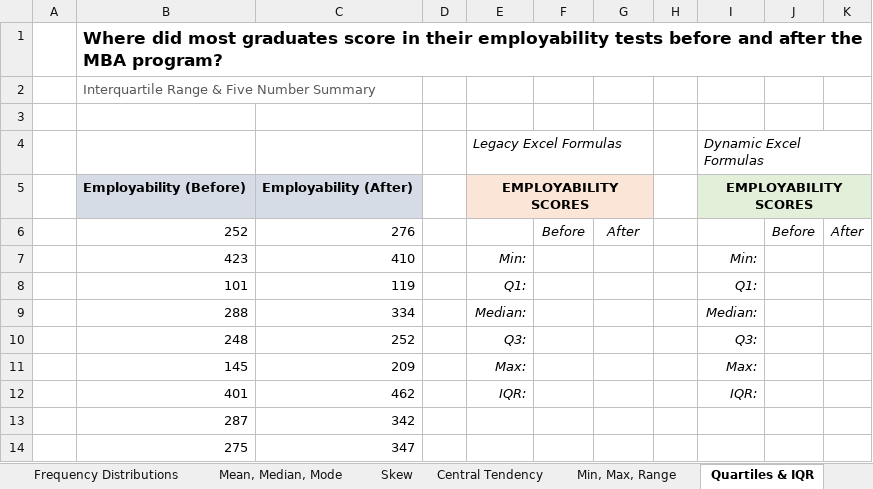
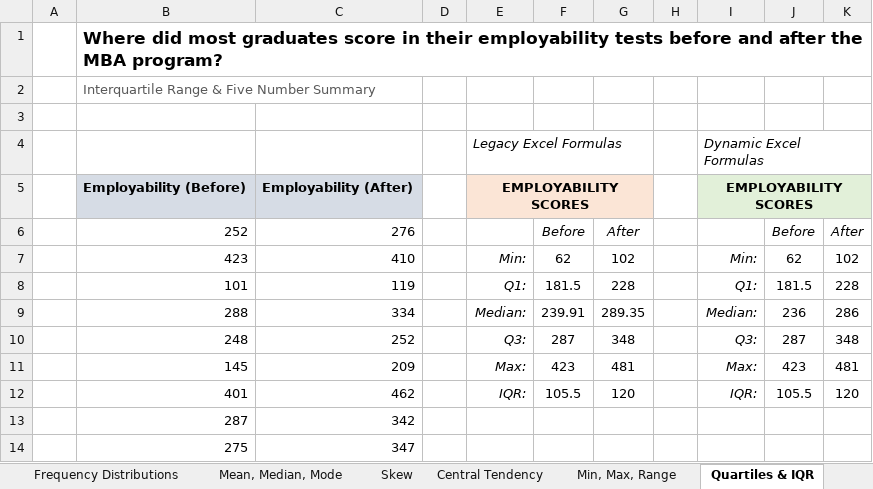
Before and after one commit to jorgeluissoto/Maven_Analytics_course, an Excel workbook: Excel/Statistics for Data Analysis/StatisticsforDataAnalysis-221118-112009/Excel_Statistics.xlsx, sheet Quartiles & IQR, drawn as a sheet; only a part is shown; values as stored, in another font and other column widths than the file's, no borders; the diff names each change by its address in the sheet, - before the commit and + after, or states it on an @@ line.

```diff
--- a/Excel/Statistics for Data Analysis/StatisticsforDataAnalysis-221118-112009/Excel_Statistics.xlsx (sheet Quartiles & IQR)
+++ b/Excel/Statistics for Data Analysis/StatisticsforDataAnalysis-221118-112009/Excel_Statistics.xlsx (sheet Quartiles & IQR)
-F7: (empty)
+F7: 62
-G7: (empty)
+G7: 102
-J7: (empty)
+J7: 62
-K7: (empty)
+K7: 102
-F8: (empty)
+F8: 181.5
-G8: (empty)
+G8: 228
-J8: (empty)
+J8: 181.5
-K8: (empty)
+K8: 228
-F9: (empty)
+F9: 239.91
-G9: (empty)
+G9: 289.35
-J9: (empty)
+J9: 236
-K9: (empty)
+K9: 286
-F10: (empty)
+F10: 287
-G10: (empty)
+G10: 348
-J10: (empty)
+J10: 287
-K10: (empty)
+K10: 348
-F11: (empty)
+F11: 423
-G11: (empty)
+G11: 481
-J11: (empty)
+J11: 423
-K11: (empty)
+K11: 481
-F12: (empty)
+F12: 105.5
-G12: (empty)
+G12: 120
-J12: (empty)
+J12: 105.5
-K12: (empty)
+K12: 120
```
Also changed, not shown: sheet Variance & Std Dev, sheet Mean, Median, Mode, sheet Frequency Distributions, sheet Central Tendency, sheet Variability, sheet Min, Max, Range, 2 more sheets, charts or pictures, 2 other files.
